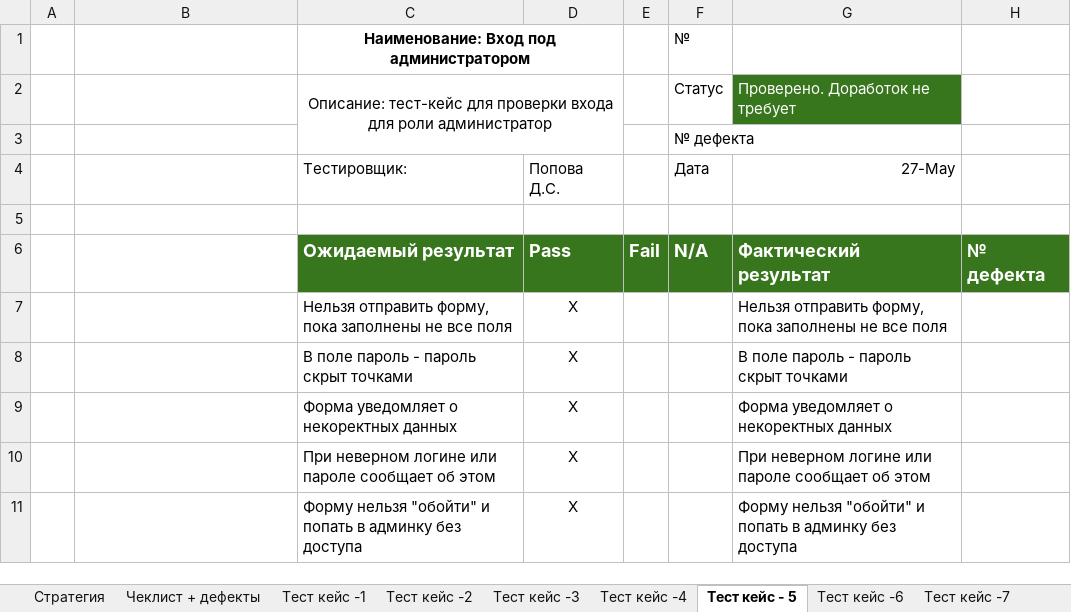
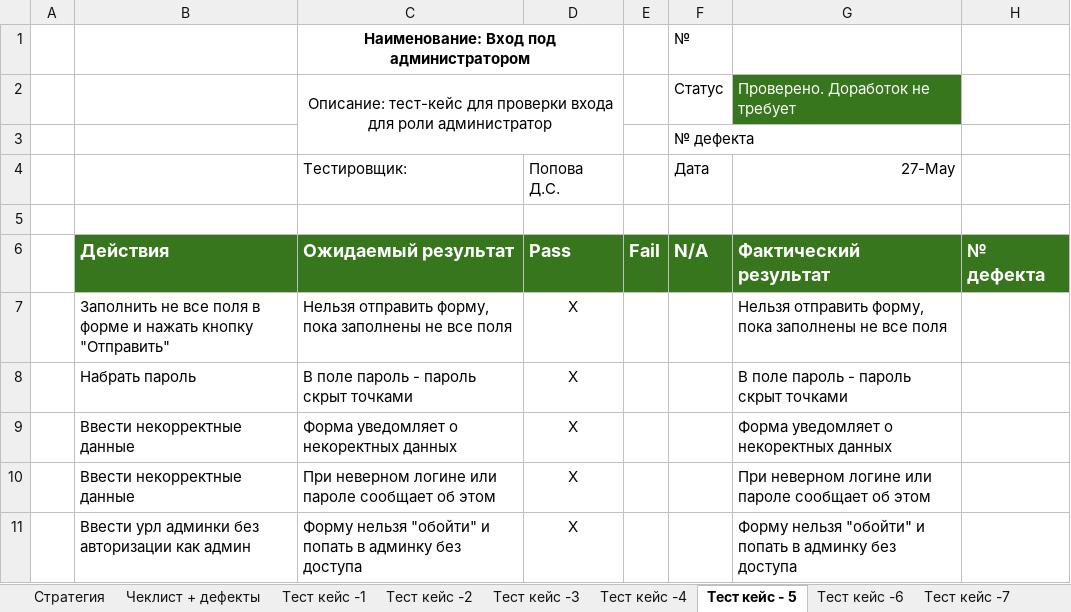
Before and after one commit to drmrhdt/software-engineering, an Excel workbook: lab-9-10/Тестирование.xlsx, sheet Тест кейс - 5, drawn as a sheet; values as stored, in another font and other column widths than the file's, no borders; charts and pictures not drawn; the diff names each change by its address in the sheet, - before the commit and + after, or states it on an @@ line.

```diff
--- a/lab-9-10/Тестирование.xlsx (sheet Тест кейс - 5)
+++ b/lab-9-10/Тестирование.xlsx (sheet Тест кейс - 5)
-B6: (empty)
+B6: Действия
-B6 fill: none
+B6 fill: #38761D
-B7: (empty)
+B7: Заполнить не все поля в форме и нажать кнопку "Отправить"
-B8: (empty)
+B8: Набрать пароль
-B9:B10: (empty)
+B9:B10: Ввести некорректные данные
-B11: (empty)
+B11: Ввести урл админки без авторизации как админ
```
Also changed, not shown: sheet Тест кейс -3, sheet Стратегия, sheet Тест кейс -4, sheet Тест кейс -2, sheet Тест кейс -6, sheet Тест кейс -1, 1 more sheet, 1 other file.
